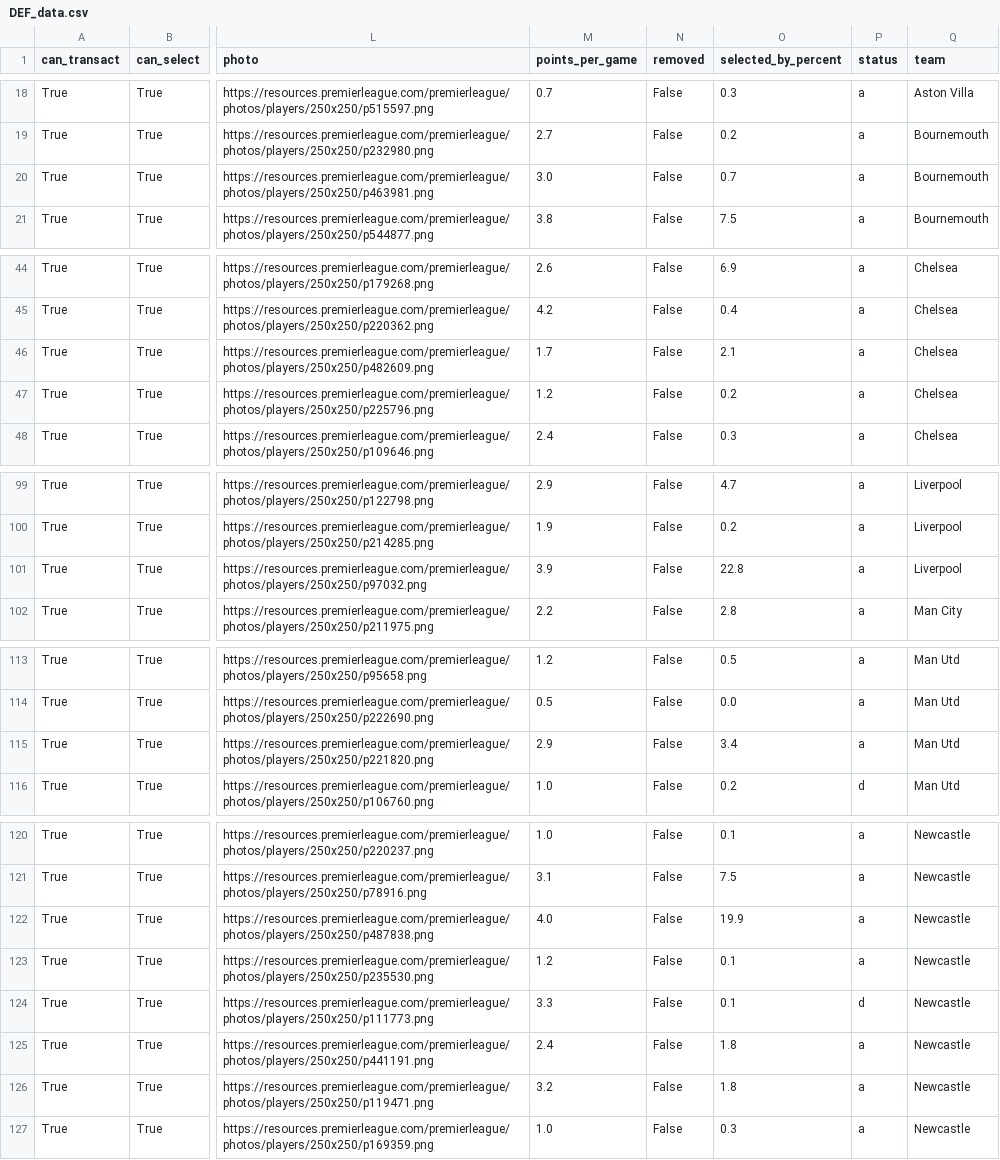
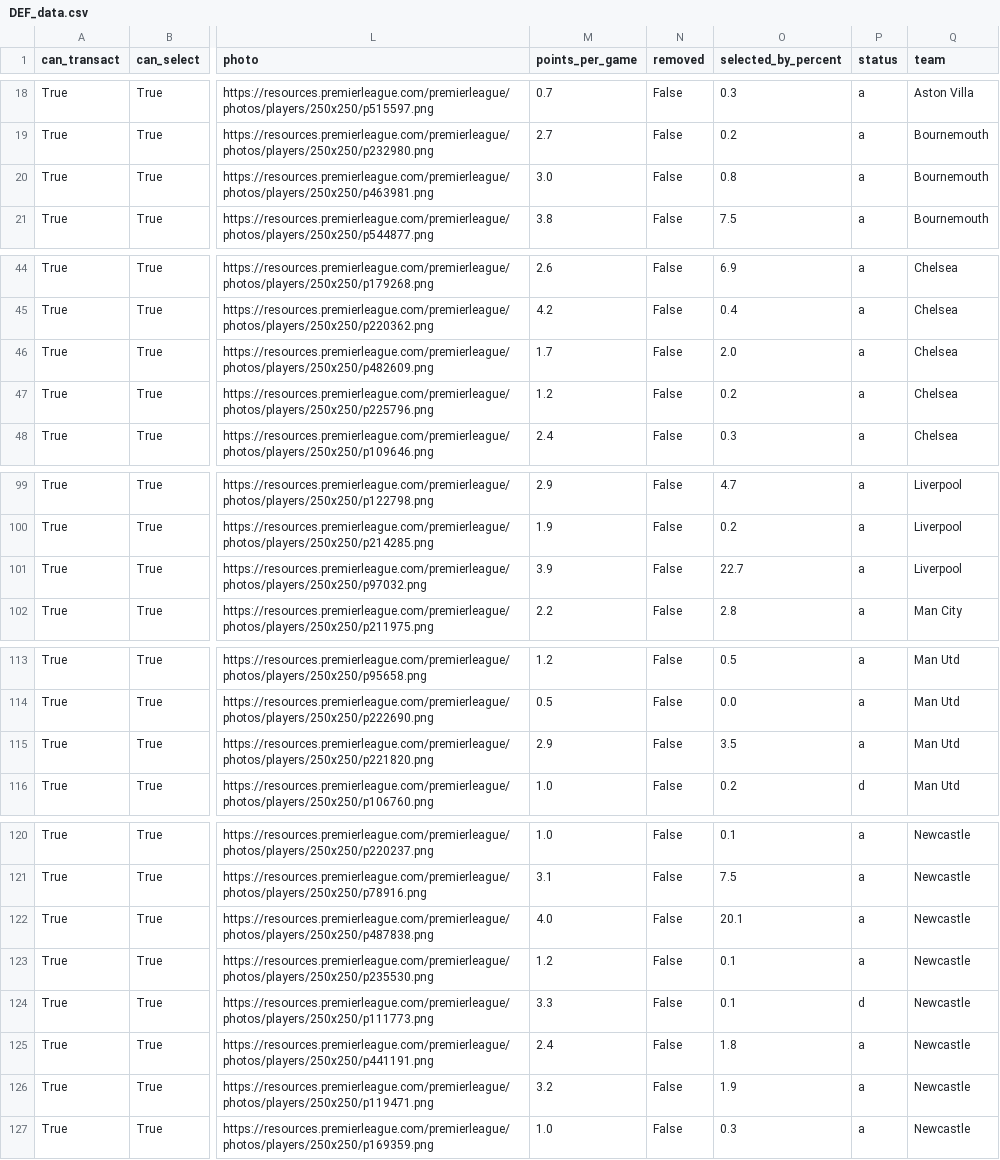
Before and after one commit to GCP-Biryani/fpl-infographics, a CSV file: DEF_data.csv, drawn as a sheet; only a part is shown, gaps mark what is left out; the diff covers the shown part only; the diff names each change by its address in the sheet, - before the commit and + after, or states it on an @@ line.

```diff
--- a/DEF_data.csv
+++ b/DEF_data.csv
-O20 (selected_by_percent): 0.7
+O20 (selected_by_percent): 0.8
-O46 (selected_by_percent): 2.1
+O46 (selected_by_percent): 2.0
-O101 (selected_by_percent): 22.8
+O101 (selected_by_percent): 22.7
-O115 (selected_by_percent): 3.4
+O115 (selected_by_percent): 3.5
-O122 (selected_by_percent): 19.9
+O122 (selected_by_percent): 20.1
-O126 (selected_by_percent): 1.8
+O126 (selected_by_percent): 1.9
```
Also changed, not shown: 1 edited cell elsewhere in this file, FWD_data.csv, GKP_data.csv, 3 other files.
